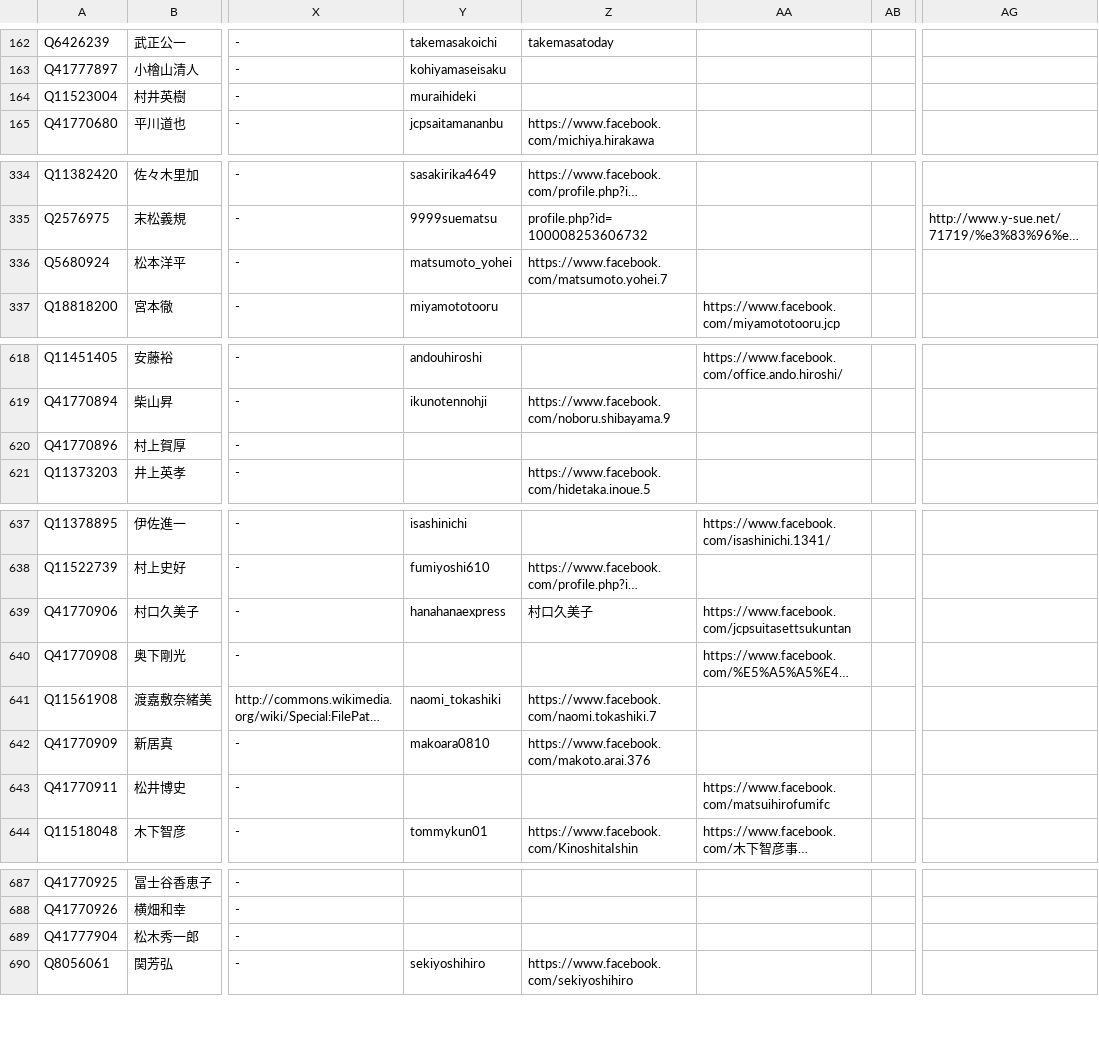
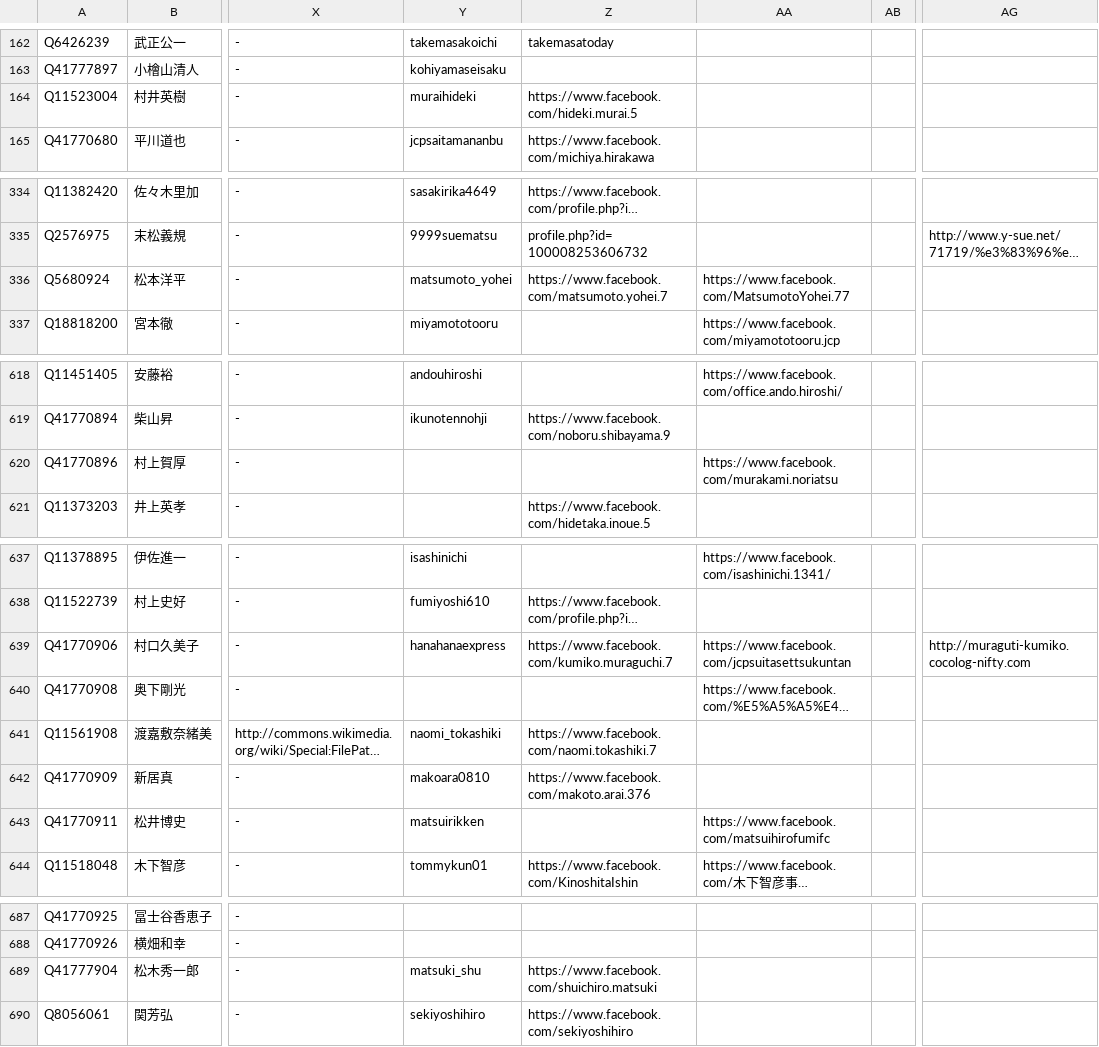
Before and after one commit to hkwi/shuin48pre, a CSV file: docs/gdoc_gray_db.csv, drawn as a sheet; only a part is shown, gaps mark what is left out; long unchanged cells end in …; the diff covers the shown part only; the diff names each change by its address in the sheet, - before the commit and + after, or states it on an @@ line.

```diff
--- a/docs/gdoc_gray_db.csv
+++ b/docs/gdoc_gray_db.csv
-Z164: (empty)
+Z164: https://www.facebook.com/hideki.murai.5
-AA336: (empty)
+AA336: https://www.facebook.com/MatsumotoYohei.77
-AA620: (empty)
+AA620: https://www.facebook.com/murakami.noriatsu
-Z639: 村口久美子
+Z639: https://www.facebook.com/kumiko.muraguchi.7
-AG639: (empty)
+AG639: http://muraguti-kumiko.cocolog-nifty.com
-Y643: (empty)
+Y643: matsuirikken
-Y689: (empty)
+Y689: matsuki_shu
-Z689: (empty)
+Z689: https://www.facebook.com/shuichiro.matsuki
```
Also changed, not shown: 4 edited cells elsewhere in this file, 3 other files.
